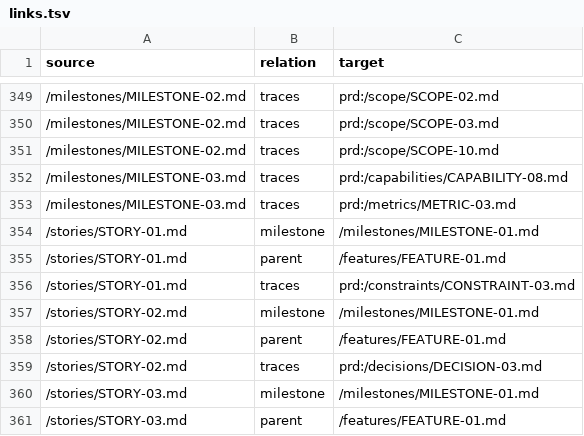
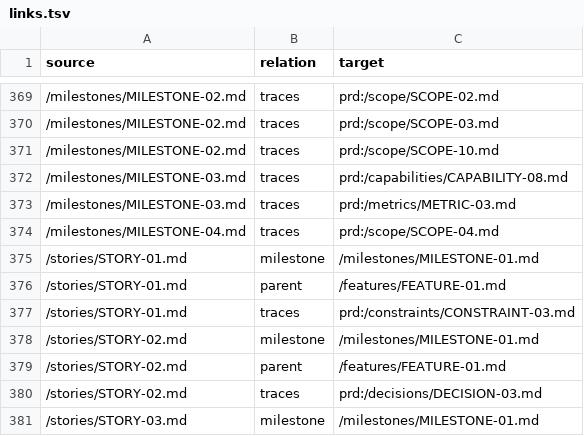
Before and after one commit to ai-ready-future/jag, a TSV file: docs/product/roadmap/links.tsv, drawn as a sheet; only a part is shown, gaps mark what is left out; the shorter side is filled out with more unchanged rows; the diff covers the shown part only; the diff names each change by its address in the sheet, - before the commit and + after, or states it on an @@ line.

```diff
--- a/docs/product/roadmap/links.tsv
+++ b/docs/product/roadmap/links.tsv
+row 374: /milestones/MILESTONE-04.md | traces | prd:/scope/SCOPE-04.md
```
Also changed, not shown: 49 added rows elsewhere in this file, 37 other files.
